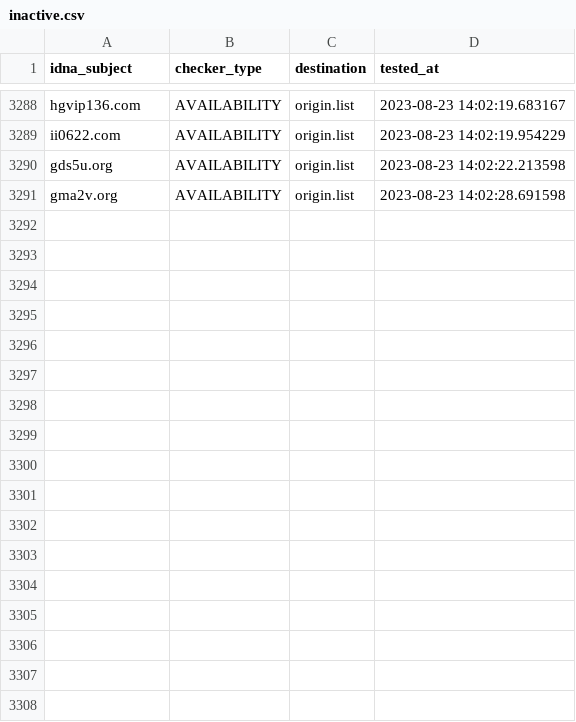
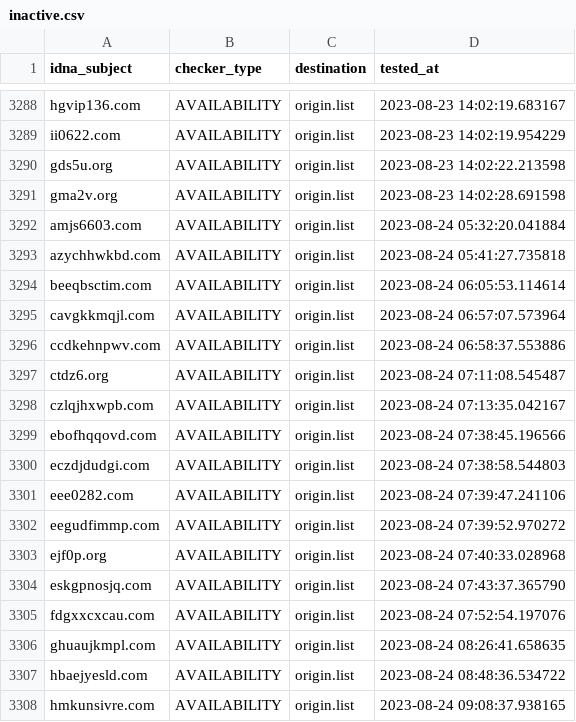
Before and after one commit to bigdargon/hostsVN-gambling-02-dead-hosts, a CSV file: .pyfunceble/inactive.csv, drawn as a sheet; only a part is shown, gaps mark what is left out.

```diff
--- a/.pyfunceble/inactive.csv
+++ b/.pyfunceble/inactive.csv
@@ -3291 +3291,18 @@ gds5u.org,AVAILABILITY,origin.list,2023-08-23 14:02:22.213598
 gma2v.org,AVAILABILITY,origin.list,2023-08-23 14:02:28.691598
+amjs6603.com,AVAILABILITY,origin.list,2023-08-24 05:32:20.041884
+azychhwkbd.com,AVAILABILITY,origin.list,2023-08-24 05:41:27.735818
+beeqbsctim.com,AVAILABILITY,origin.list,2023-08-24 06:05:53.114614
+cavgkkmqjl.com,AVAILABILITY,origin.list,2023-08-24 06:57:07.573964
+ccdkehnpwv.com,AVAILABILITY,origin.list,2023-08-24 06:58:37.553886
+ctdz6.org,AVAILABILITY,origin.list,2023-08-24 07:11:08.545487
+czlqjhxwpb.com,AVAILABILITY,origin.list,2023-08-24 07:13:35.042167
+ebofhqqovd.com,AVAILABILITY,origin.list,2023-08-24 07:38:45.196566
+eczdjdudgi.com,AVAILABILITY,origin.list,2023-08-24 07:38:58.544803
+eee0282.com,AVAILABILITY,origin.list,2023-08-24 07:39:47.241106
+eegudfimmp.com,AVAILABILITY,origin.list,2023-08-24 07:39:52.970272
+ejf0p.org,AVAILABILITY,origin.list,2023-08-24 07:40:33.028968
+eskgpnosjq.com,AVAILABILITY,origin.list,2023-08-24 07:43:37.365790
+fdgxxcxcau.com,AVAILABILITY,origin.list,2023-08-24 07:52:54.197076
+ghuaujkmpl.com,AVAILABILITY,origin.list,2023-08-24 08:26:41.658635
+hbaejyesld.com,AVAILABILITY,origin.list,2023-08-24 08:48:36.534722
+hmkunsivre.com,AVAILABILITY,origin.list,2023-08-24 09:08:37.938165
```
Also changed, not shown: 18 other files.
